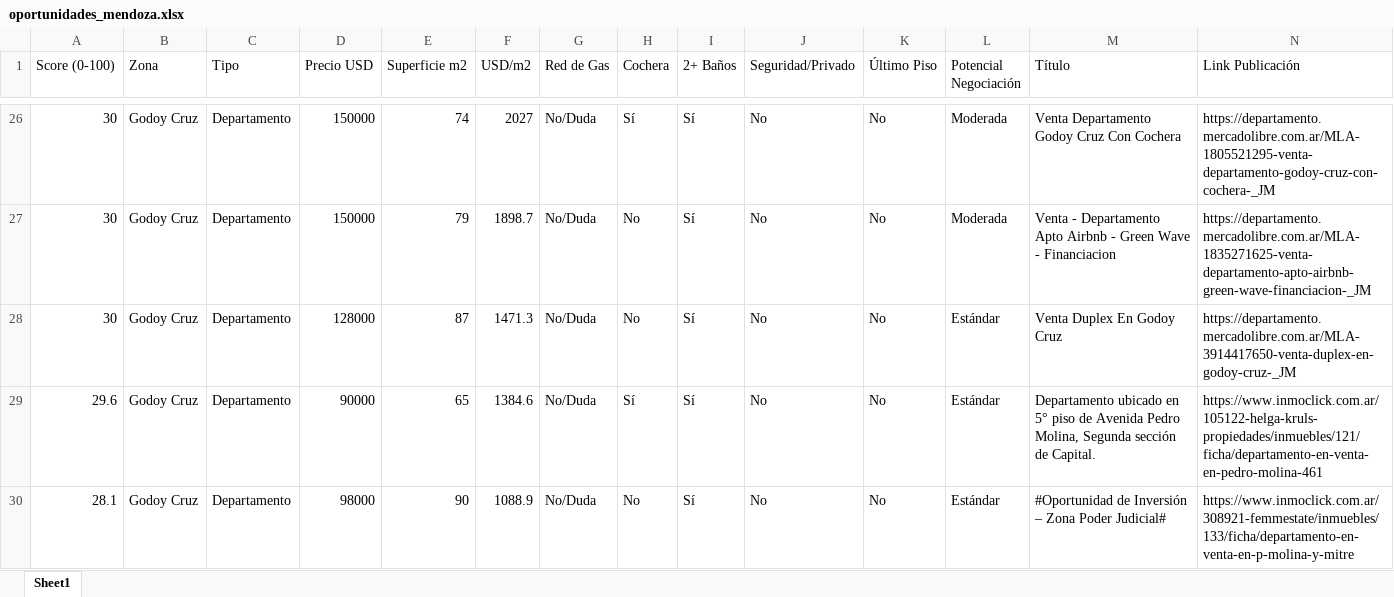
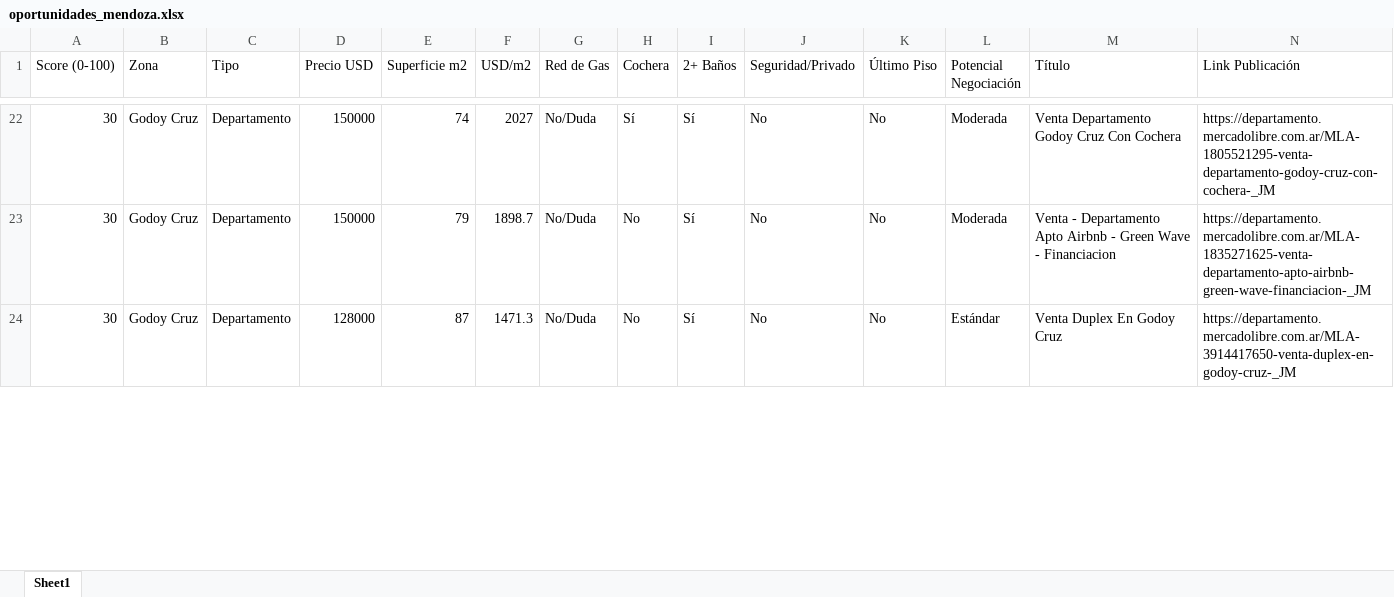
Before and after one commit to adriandigiu-max/radar-inmobiliario-mendoza, an Excel workbook: data/oportunidades_mendoza.xlsx, sheet Sheet1, drawn as a sheet; only a part is shown, gaps mark what is left out; values as stored, in another font and other column widths than the file's, no borders; removed rows and columns are numbered as before the commit, all else as after; rows hold the shown columns only; the diff covers the shown part only; the diff names each change by its address in the sheet, - before the commit and + after, or states it on an @@ line.

```diff
--- a/data/oportunidades_mendoza.xlsx (sheet Sheet1)
+++ b/data/oportunidades_mendoza.xlsx (sheet Sheet1)
-row 29: 29.6 | Godoy Cruz | Departamento | 90000 | 65 | 1384.6 | No/Duda | Sí | Sí | No | No | Estándar | Departamento ubicado en 5° piso de Avenida Pedro Molina, Segunda sección de Capital. | https://www.inmoclick.com.ar/105122-helga-kruls-propiedades/inmuebles/121/ficha/departamento-en-venta-en-pedro-molina-461
-row 30: 28.1 | Godoy Cruz | Departamento | 98000 | 90 | 1088.9 | No/Duda | No | Sí | No | No | Estándar | #Oportunidad de Inversión – Zona Poder Judicial# | https://www.inmoclick.com.ar/308921-femmestate/inmuebles/133/ficha/departamento-en-venta-en-p-molina-y-mitre
```
Also changed, not shown: 2 added rows, 8 removed rows and 40 edited cells elsewhere in this sheet, 4 other files.
